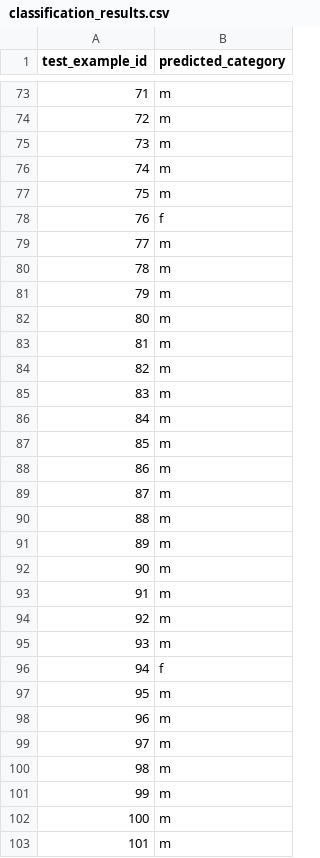
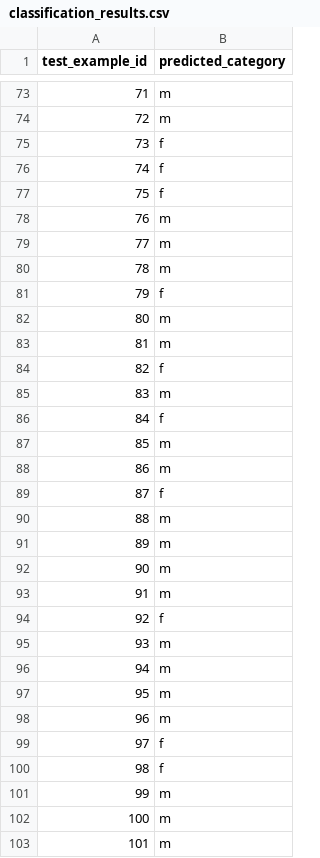
Before and after one commit to CatsPoo/Machine_Lerning_Project, a CSV file: classification_results.csv, drawn as a sheet; only a part is shown, gaps mark what is left out; the diff covers the shown part only.

```diff
--- a/classification_results.csv
+++ b/classification_results.csv
@@ -74,17 +74,17 @@ test_example_id,predicted_category
 72,m
-73,m
-74,m
-75,m
-76,f
+73,f
+74,f
+75,f
+76,m
 77,m
 78,m
-79,m
+79,f
 80,m
 81,m
-82,m
+82,f
 83,m
-84,m
+84,f
 85,m
 86,m
-87,m
+87,f
 88,m
@@ -93,9 +93,9 @@ test_example_id,predicted_category
 91,m
-92,m
+92,f
 93,m
-94,f
+94,m
 95,m
 96,m
-97,m
-98,m
+97,f
+98,f
 99,m
```
Also changed, not shown: 68 edited cells elsewhere in this file, 1 other file.
